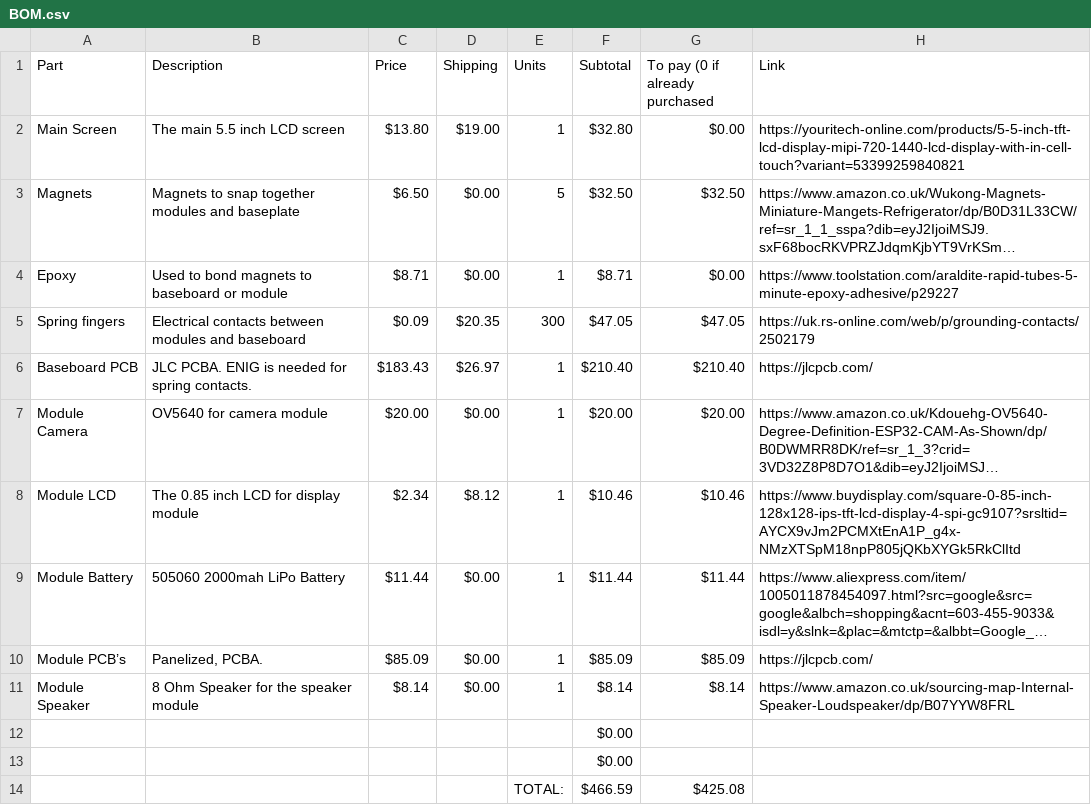
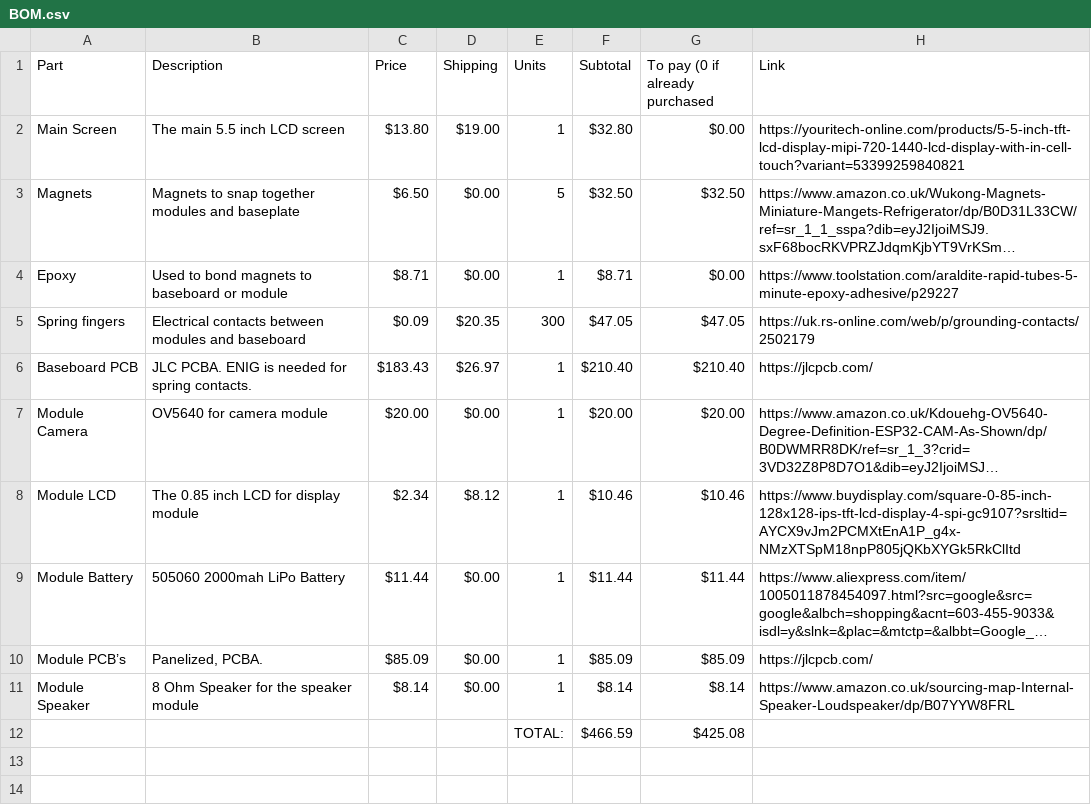
Before and after one commit to JJM8/Modular-Block-Phone, a CSV file: BOM.csv, drawn as a sheet; long unchanged cells end in …; the diff names each change by its address in the sheet, - before the commit and + after, or states it on an @@ line.

```diff
--- a/BOM.csv
+++ b/BOM.csv
-row 12:  |  |  |  |  | $0.00
-row 13:  |  |  |  |  | $0.00
```
